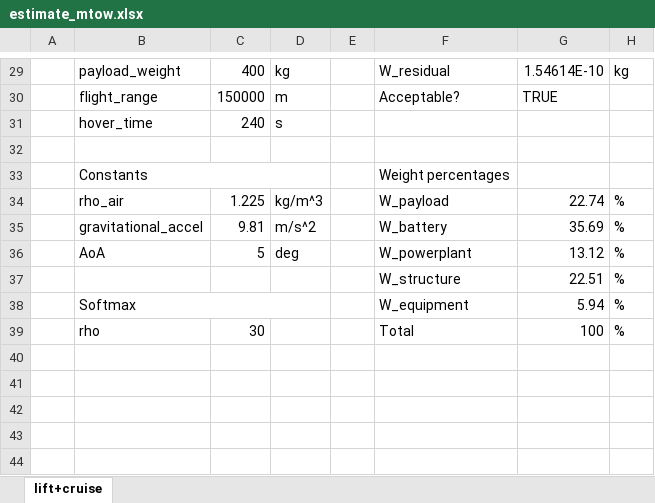
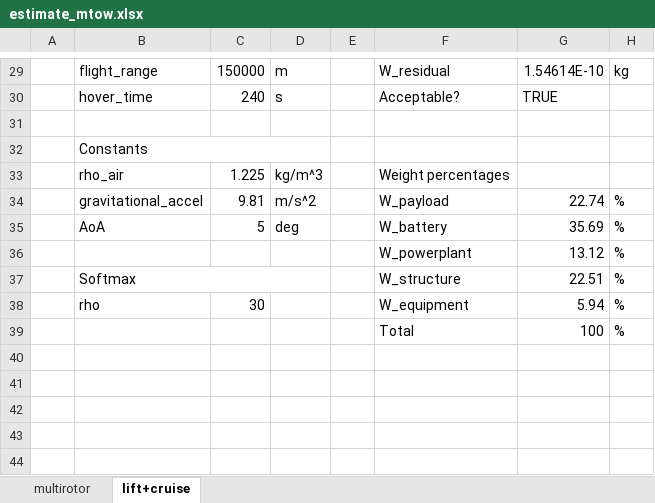
Before and after one commit to alfiyandyhr/MCEVS, an Excel workbook: sheets/estimate_mtow.xlsx, sheet lift+cruise, drawn as a sheet; only a part is shown, gaps mark what is left out; values as stored, in another font and other column widths than the file's, no cell formats; charts and pictures and conditional formats not drawn; the diff covers the shown part only; the diff names each change by its address in the sheet, - before the commit and + after, or states it on an @@ line.

Commit message:
Working sheets

```diff
--- a/sheets/estimate_mtow.xlsx (sheet lift+cruise)
+++ b/sheets/estimate_mtow.xlsx (sheet lift+cruise)
+sheet tab: multirotor
-B29: payload_weight
+B29: flight_range
-C29: 400
+C29: 150000
-D29: kg
+D29: m
-B30: flight_range
+B30: hover_time
-C30: 150000
+C30: 240
-D30: m
+D30: s
-B31: hover_time
+B31: (empty)
-C31: 240
+C31: (empty)
-D31: s
+D31: (empty)
-B32: (empty)
+B32: Constants
+B32:D32 merged
-B33: Constants
+B33: rho_air
-B33:D33 merged
-C33: (empty)
+C33: 1.225
-D33: (empty)
+D33: kg/m^3
-B34: rho_air
+B34: gravitational_accel
-C34: 1.225
+C34: 9.81
-D34: kg/m^3
+D34: m/s^2
-B35: gravitational_accel
+B35: AoA
-C35: 9.81
+C35: 5
-D35: m/s^2
+D35: deg
-B36: AoA
+B36: (empty)
-C36: 5
+C36: (empty)
-D36: deg
+D36: (empty)
-B37: (empty)
+B37: Softmax
+B37:D37 merged
-B38: Softmax
+B38: rho
-B38:D38 merged
-C38: (empty)
+C38: 30
-B39: rho
+B39: (empty)
-C39: 30
+C39: (empty)
```
Also changed, not shown: 27 edited cells and merged cells elsewhere in this sheet, cell formats, formulas that keep their value, charts or pictures, sheets/estimate_energy.xlsx.
